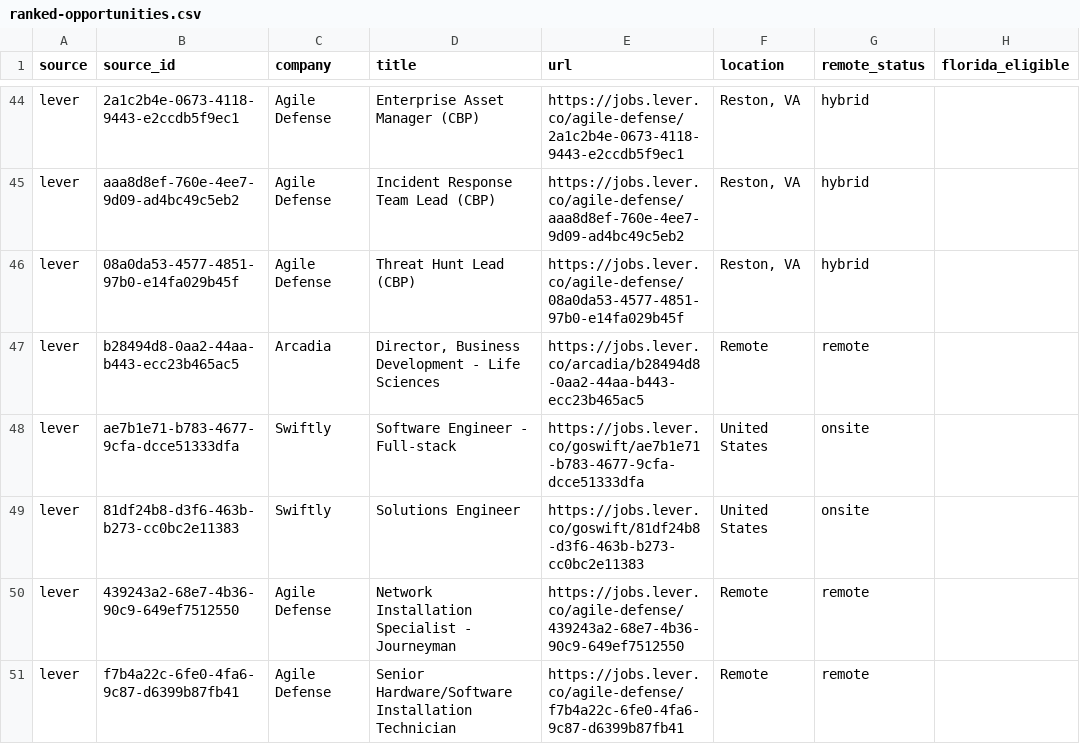
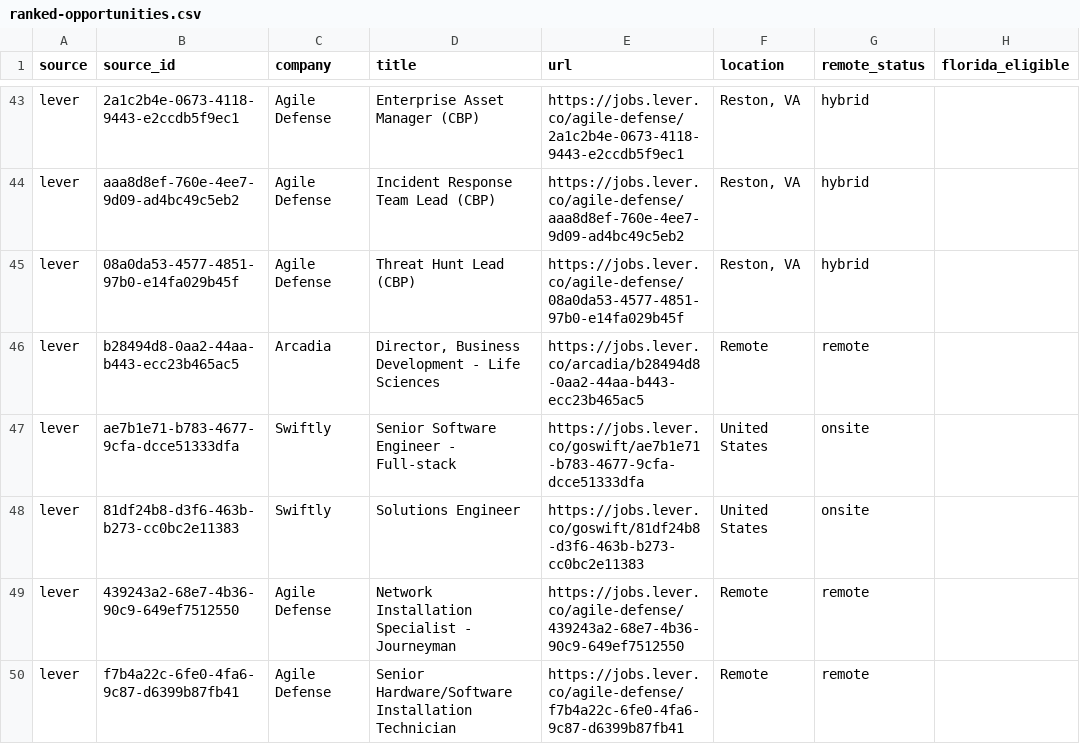
Before and after one commit to AudioJones-Dev/career-os, a CSV file: latest/ranked-opportunities.csv, drawn as a sheet; only a part is shown, gaps mark what is left out; addresses are those after the commit; the diff covers the shown part only; the diff names each change by its address in the sheet, - before the commit and + after, or states it on an @@ line.

```diff
--- a/latest/ranked-opportunities.csv
+++ b/latest/ranked-opportunities.csv
-D47 (title): Software Engineer - Full-stack
+D47 (title): Senior Software Engineer - Full-stack
```
Also changed, not shown: 6 added rows and 1 removed row elsewhere in this file, latest/verification-results.csv, 1 other file.
